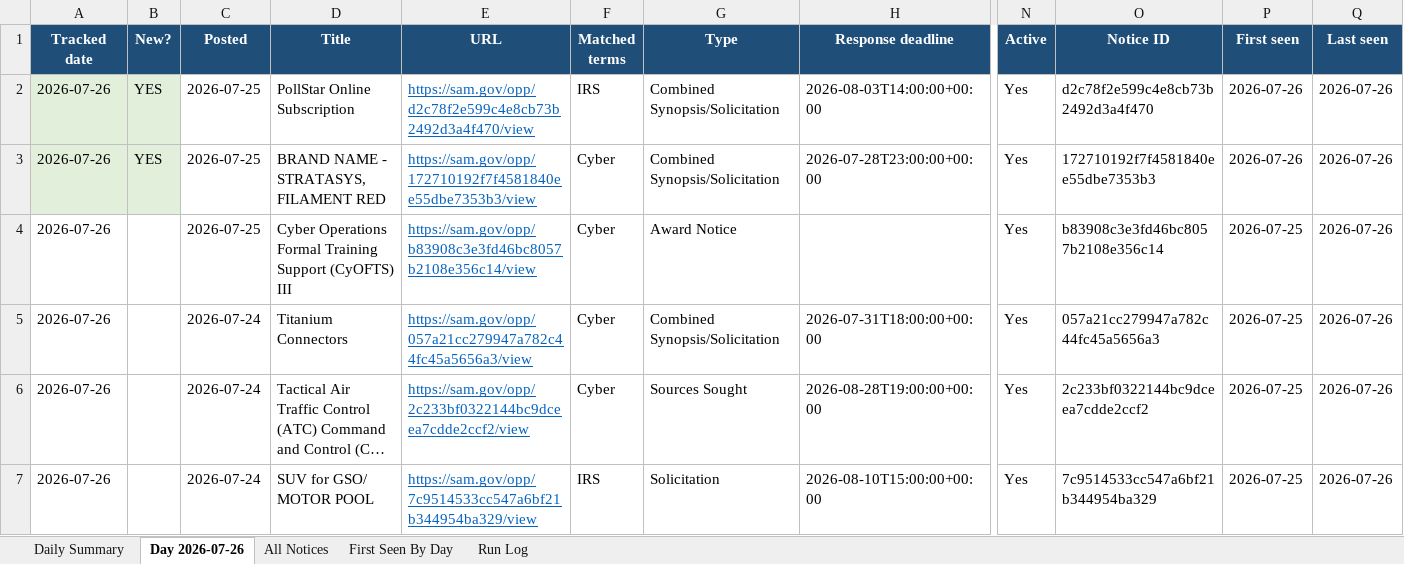
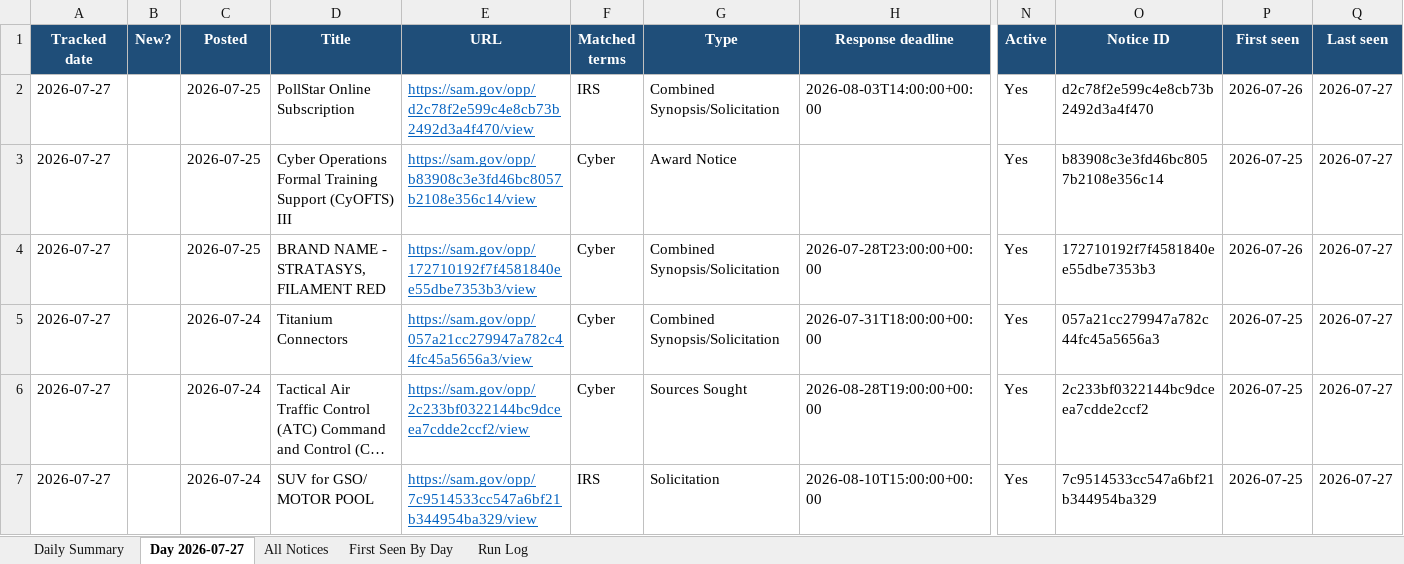
Before and after one commit to biscuitdh/44aa9566-3f78-4f70-9255-8cc9b8d7e019, an Excel workbook: docs/v/SAM-daily-latest.xlsx, sheet Day 2026-07-27, drawn as a sheet; only a part is shown, gaps mark what is left out; long unchanged cells end in …; values as stored, in another font and other column widths than the file's, no borders; removed rows and columns are numbered as before the commit, all else as after; rows hold the shown columns only; the diff covers the shown part only; the diff names each change by its address in the sheet, - before the commit and + after, or states it on an @@ line.

```diff
--- a/docs/v/SAM-daily-latest.xlsx (sheet Day 2026-07-27)
+++ b/docs/v/SAM-daily-latest.xlsx (sheet Day 2026-07-27)
-sheet tab: Day 2026-07-26
+sheet tab: Day 2026-07-27
-A2 (Tracked date): 2026-07-26
+A2 (Tracked date): 2026-07-27
-A2:B2 fill: #E2EFDA
+A2:B2 fill: none
-B2 (New?): YES
+B2 (New?): (empty)
-Q2 (Last seen): 2026-07-26
+Q2 (Last seen): 2026-07-27
-row 3: 2026-07-26 | YES | 2026-07-25 | BRAND NAME - STRATASYS, FILAMENT RED | https://sam.gov/opp/172710192f7f4581840ee55dbe7353b3/view | Cyber | Combined Synopsis/Solicitation | 2026-07-28T23:00:00+00:00 | Yes | 172710192f7f4581840ee55dbe7353b3 | 2026-07-26 | 2026-07-26
-A3 (Tracked date): 2026-07-26
+A3 (Tracked date): 2026-07-27
-Q3 (Last seen): 2026-07-26
+Q3 (Last seen): 2026-07-27
+row 4: 2026-07-27 |  | 2026-07-25 | BRAND NAME - STRATASYS, FILAMENT RED | https://sam.gov/opp/172710192f7f4581840ee55dbe7353b3/view | Cyber | Combined Synopsis/Solicitation | 2026-07-28T23:00:00+00:00 | Yes | 172710192f7f4581840ee55dbe7353b3 | 2026-07-26 | 2026-07-27
-A5:A7 (Tracked date): 2026-07-26
+A5:A7 (Tracked date): 2026-07-27
-Q5:Q7 (Last seen): 2026-07-26
+Q5:Q7 (Last seen): 2026-07-27
```
Also changed, not shown: 110 edited cells elsewhere in this sheet, sheet All Notices, sheet First Seen By Day, sheet Run Log, sheet Daily Summary, 15 other files.
